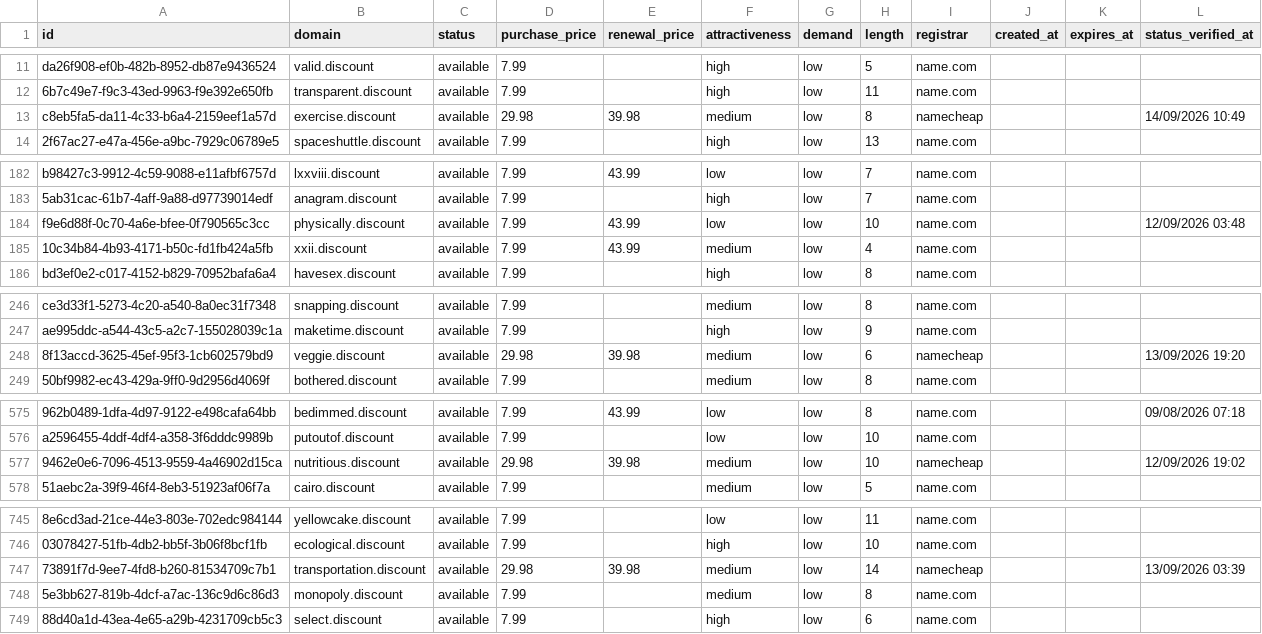
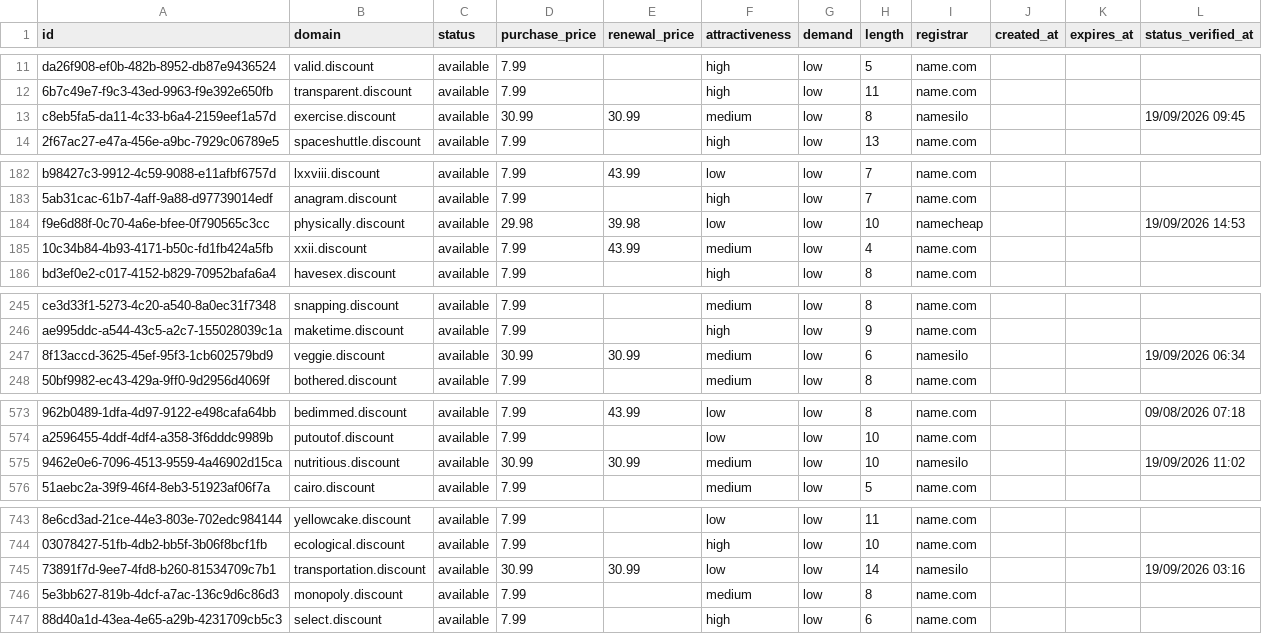
Before and after one commit to UniqueDomains/discount-oneword-domains, a CSV file: discount.csv, drawn as a sheet; only a part is shown, gaps mark what is left out; addresses are those after the commit; the diff covers the shown part only; the diff names each change by its address in the sheet, - before the commit and + after, or states it on an @@ line.

```diff
--- a/discount.csv
+++ b/discount.csv
-D13 (purchase_price): 29.98
+D13 (purchase_price): 30.99
-E13 (renewal_price): 39.98
+E13 (renewal_price): 30.99
-I13 (registrar): namecheap
+I13 (registrar): namesilo
-L13 (status_verified_at): 14/09/2026 10:49
+L13 (status_verified_at): 19/09/2026 09:45
-D184 (purchase_price): 7.99
+D184 (purchase_price): 29.98
-E184 (renewal_price): 43.99
+E184 (renewal_price): 39.98
-I184 (registrar): name.com
+I184 (registrar): namecheap
-L184 (status_verified_at): 12/09/2026 03:48
+L184 (status_verified_at): 19/09/2026 14:53
-D247 (purchase_price): 29.98
+D247 (purchase_price): 30.99
-E247 (renewal_price): 39.98
+E247 (renewal_price): 30.99
-I247 (registrar): namecheap
+I247 (registrar): namesilo
-L247 (status_verified_at): 13/09/2026 19:20
+L247 (status_verified_at): 19/09/2026 06:34
-D575 (purchase_price): 29.98
+D575 (purchase_price): 30.99
-E575 (renewal_price): 39.98
+E575 (renewal_price): 30.99
-I575 (registrar): namecheap
+I575 (registrar): namesilo
-L575 (status_verified_at): 12/09/2026 19:02
+L575 (status_verified_at): 19/09/2026 11:02
-D745 (purchase_price): 29.98
+D745 (purchase_price): 30.99
-E745 (renewal_price): 39.98
+E745 (renewal_price): 30.99
-F745 (attractiveness): medium
+F745 (attractiveness): low
-I745 (registrar): namecheap
+I745 (registrar): namesilo
-L745 (status_verified_at): 13/09/2026 03:39
+L745 (status_verified_at): 19/09/2026 03:16
```
Also changed, not shown: 2 added rows, 2 removed rows and 84 edited cells elsewhere in this file, 4 other files.
